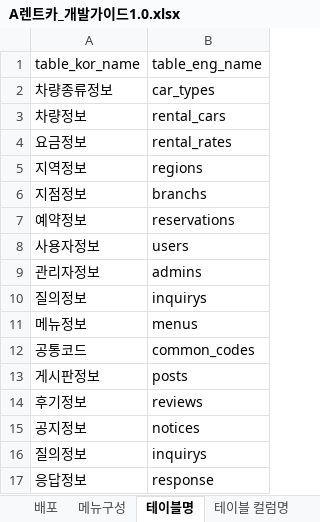
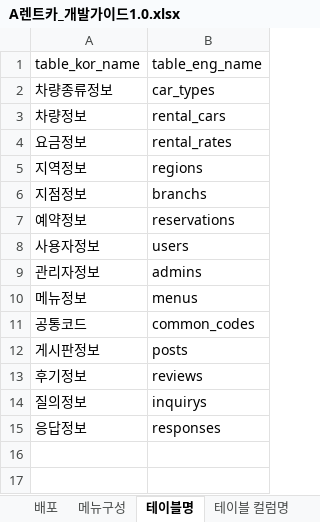
Before and after one commit to kibum2024/arentcar, an Excel workbook: doc/A렌트카_개발가이드1.0.xlsx, sheet 테이블명, drawn as a sheet; values as stored, in another font and other column widths than the file's, no borders; removed rows and columns are numbered as before the commit, all else as after; the diff names each change by its address in the sheet, - before the commit and + after, or states it on an @@ line.

```diff
--- a/doc/A렌트카_개발가이드1.0.xlsx (sheet 테이블명)
+++ b/doc/A렌트카_개발가이드1.0.xlsx (sheet 테이블명)
-row 10: 질의정보 | inquirys
-row 15: 공지정보 | notices
-B15 (table_eng_name): response
+B15 (table_eng_name): responses
```
Also changed, not shown: sheet 테이블 컬럼명, sheet 컬러명, other sheet tabs, formulas that keep their value, doc/용어.xlsx, doc/테이블.xlsx, 6 other files.
